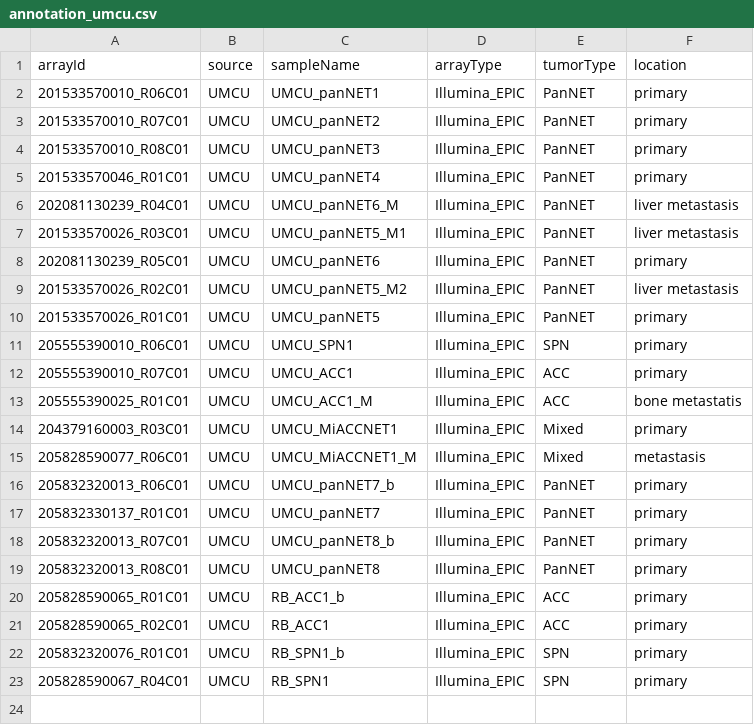
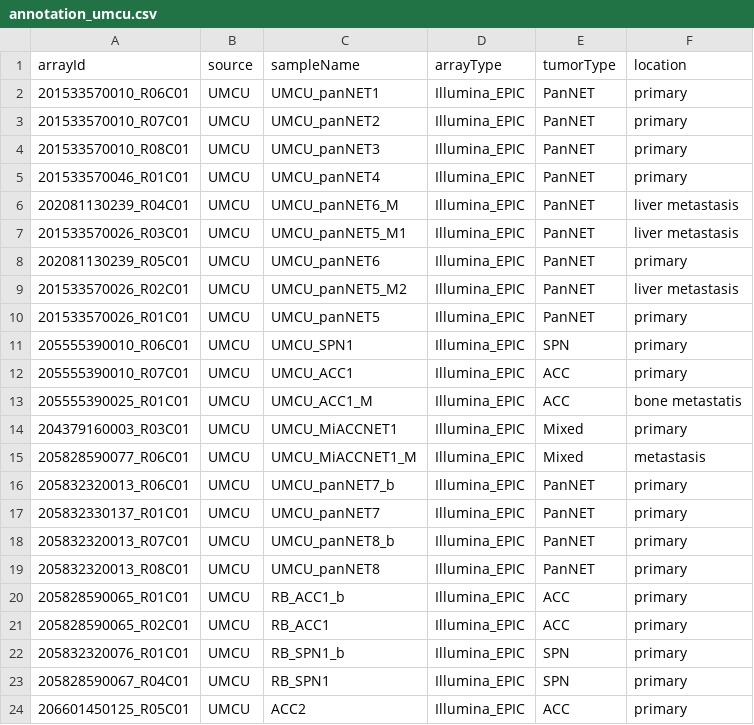
Before and after one commit to averschuur/pancreas, a CSV file: annotation/annotation_umcu.csv, drawn as a sheet.

Commit message:
updated UMCU annotation, updated scripts 1 & 2 after running the data

```diff
--- a/annotation/annotation_umcu.csv
+++ b/annotation/annotation_umcu.csv
@@ -23 +23,2 @@ arrayId,source,sampleName,arrayType,tumorType,location
 205828590067_R04C01,UMCU,RB_SPN1,Illumina_EPIC,SPN,primary
+206601450125_R05C01,UMCU,ACC2,Illumina_EPIC,ACC,primary
```
Also changed, not shown: 2 other files.
